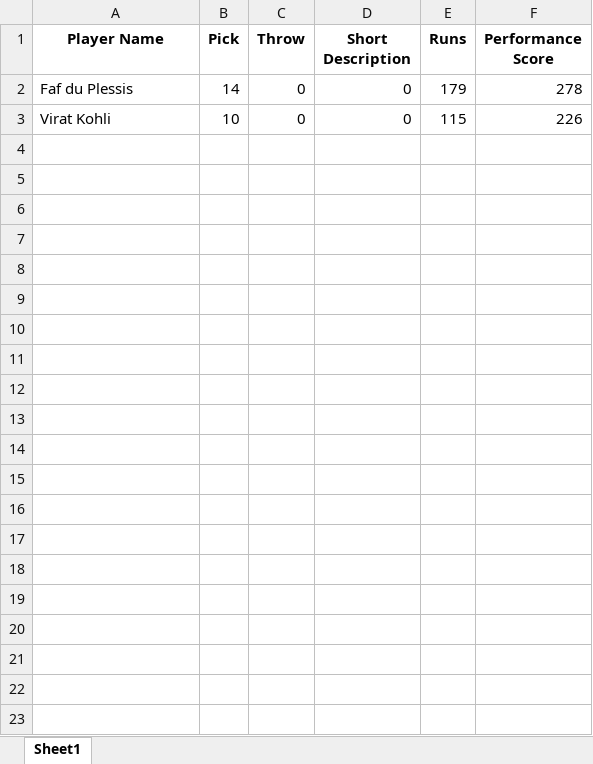
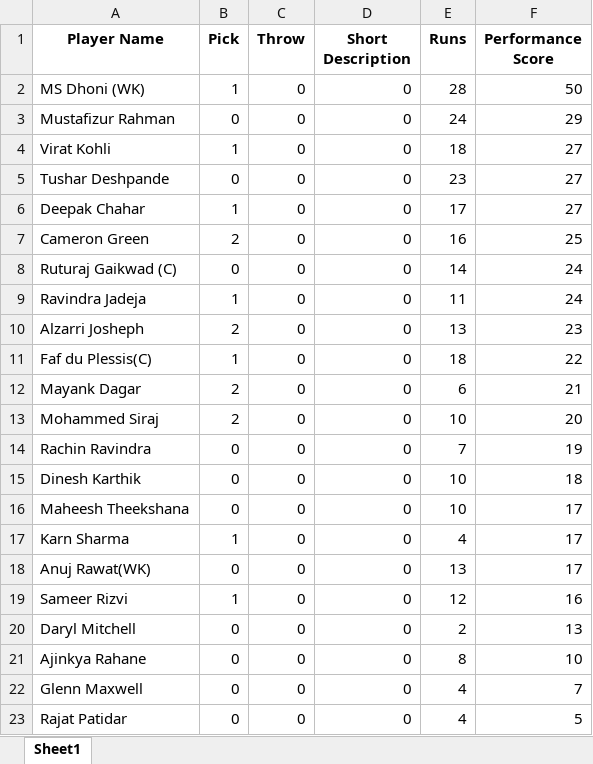
Before and after one commit to aayushrajput96/ShadowFox, an Excel workbook: player_performance.xlsx, sheet Sheet1, drawn as a sheet; values as stored, in another font and other column widths than the file's, no borders; removed rows and columns are numbered as before the commit, all else as after; the diff names each change by its address in the sheet, - before the commit and + after, or states it on an @@ line.

```diff
--- a/player_performance.xlsx (sheet Sheet1)
+++ b/player_performance.xlsx (sheet Sheet1)
-row 2: Faf du Plessis | 14 | 0 | 0 | 179 | 278
+row 2: MS Dhoni (WK) | 1 | 0 | 0 | 28 | 50
+row 3: Mustafizur Rahman | 0 | 0 | 0 | 24 | 29
-B4 (Pick): 10
+B4 (Pick): 1
-E4 (Runs): 115
+E4 (Runs): 18
-F4 (Performance Score): 226
+F4 (Performance Score): 27
+row 5: Tushar Deshpande | 0 | 0 | 0 | 23 | 27
+row 6: Deepak Chahar | 1 | 0 | 0 | 17 | 27
+row 7: Cameron Green | 2 | 0 | 0 | 16 | 25
+row 8: Ruturaj Gaikwad (C) | 0 | 0 | 0 | 14 | 24
+row 9: Ravindra Jadeja | 1 | 0 | 0 | 11 | 24
+row 10: Alzarri Josheph | 2 | 0 | 0 | 13 | 23
+row 11: Faf du Plessis(C) | 1 | 0 | 0 | 18 | 22
+row 12: Mayank Dagar | 2 | 0 | 0 | 6 | 21
+row 13: Mohammed Siraj | 2 | 0 | 0 | 10 | 20
+row 14: Rachin Ravindra | 0 | 0 | 0 | 7 | 19
+row 15: Dinesh Karthik | 0 | 0 | 0 | 10 | 18
+row 16: Maheesh Theekshana | 0 | 0 | 0 | 10 | 17
+row 17: Karn Sharma | 1 | 0 | 0 | 4 | 17
+row 18: Anuj Rawat(WK) | 0 | 0 | 0 | 13 | 17
+row 19: Sameer Rizvi | 1 | 0 | 0 | 12 | 16
+row 20: Daryl Mitchell | 0 | 0 | 0 | 2 | 13
+row 21: Ajinkya Rahane | 0 | 0 | 0 | 8 | 10
+row 22: Glenn Maxwell | 0 | 0 | 0 | 4 | 7
+row 23: Rajat Patidar | 0 | 0 | 0 | 4 | 5
```
Also changed, not shown: 16 other files.
